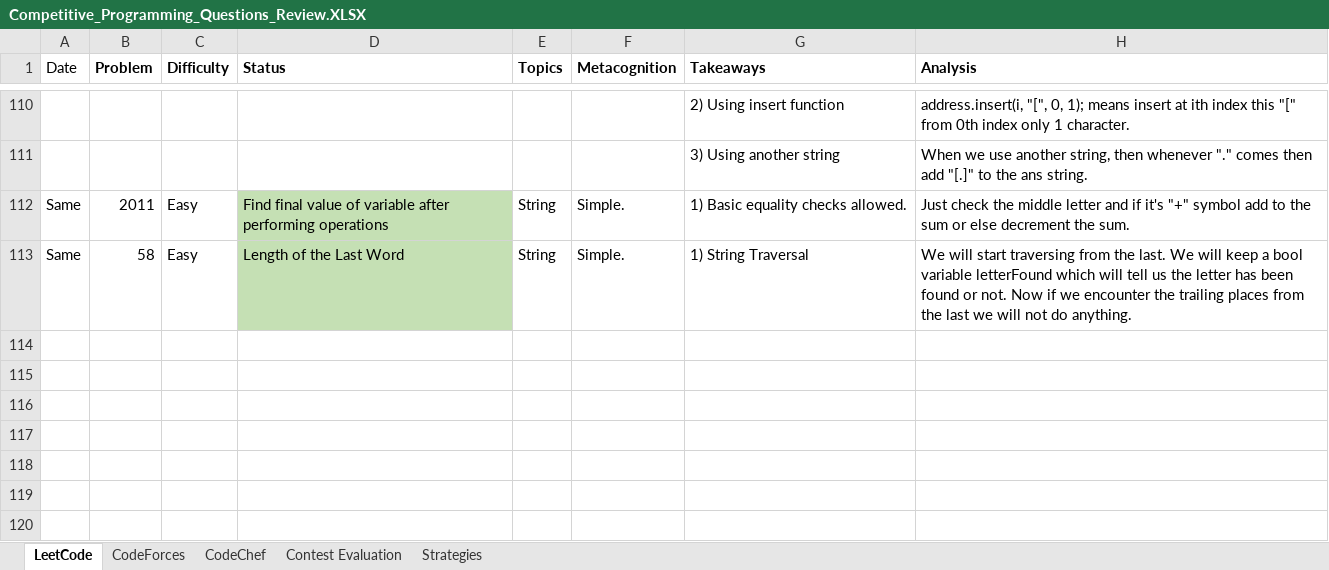
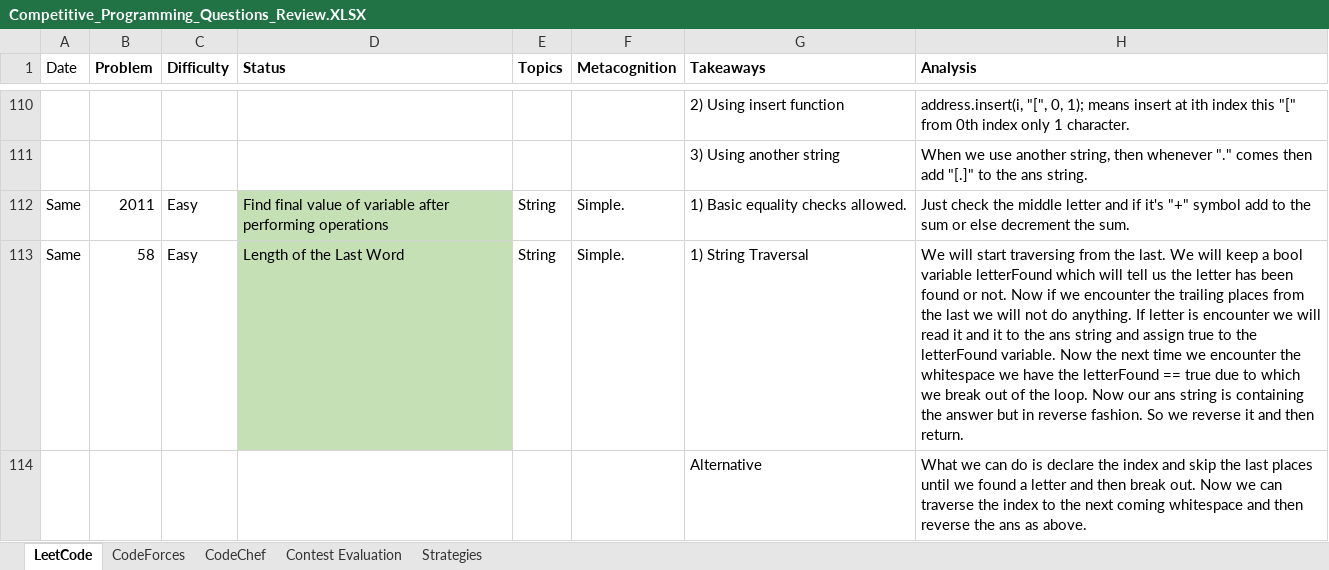
Before and after one commit to AdityaPatil-AP/Competitive-Programming, an Excel workbook: Learning/Competitive_Programming_Questions_Review.XLSX, sheet LeetCode, drawn as a sheet; only a part is shown, gaps mark what is left out; values as stored, in another font and other column widths than the file's, no borders; the diff names each change by its address in the sheet, - before the commit and + after, or states it on an @@ line.

```diff
--- a/Learning/Competitive_Programming_Questions_Review.XLSX (sheet LeetCode)
+++ b/Learning/Competitive_Programming_Questions_Review.XLSX (sheet LeetCode)
-H113 (Analysis): …do anything.
+H113 (Analysis): …do anything. If letter is encounter we will read it and it to the ans string and assign true to the letterFound variable. Now the next time we encounter the whitespace we have the letterFound == true due to which we break out of the loop. Now our ans string is containing the answer but in reverse fashion. So we reverse it and then return.
+row 114:  |  |  |  |  |  | Alternative | What we can do is declare the index and skip the last places until we found a letter and then break out. Now we can traverse the index to the next coming whitespace and then reverse the ans as above.
```
Also changed, not shown: 1 other file.
